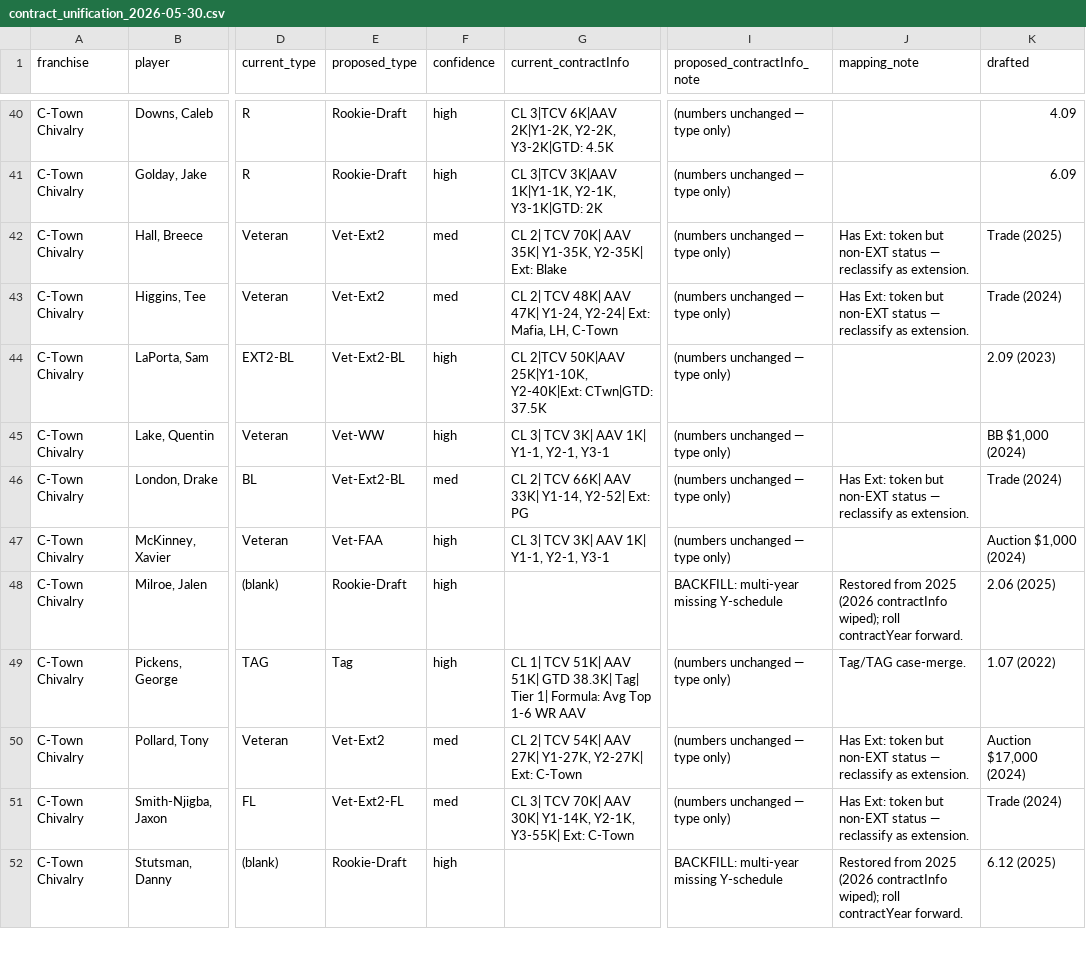
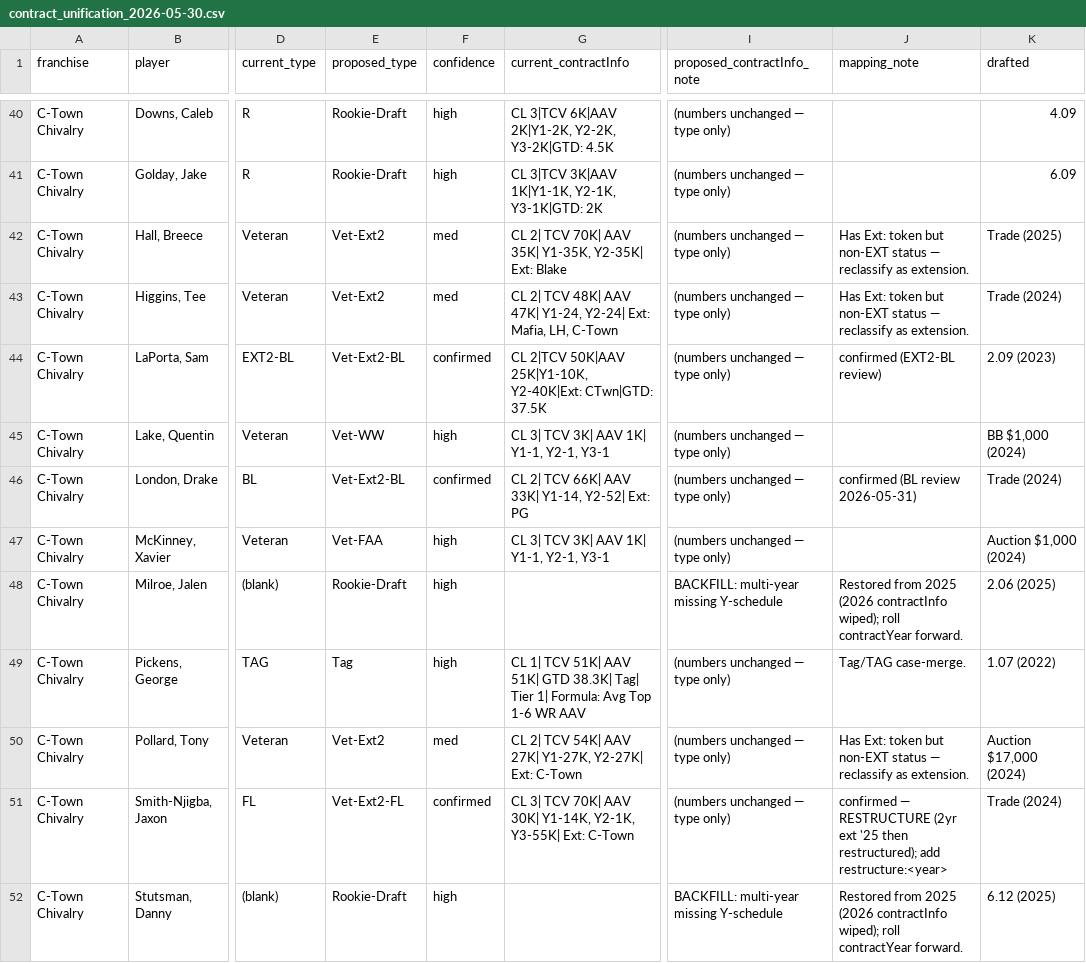
Before and after one commit to keithcreelman/upsmflproduction, a CSV file: docs/contract_unification_2026-05-30.csv, drawn as a sheet; only a part is shown, gaps mark what is left out; the diff covers the shown part only; the diff names each change by its address in the sheet, - before the commit and + after, or states it on an @@ line.

```diff
--- a/docs/contract_unification_2026-05-30.csv
+++ b/docs/contract_unification_2026-05-30.csv
-F44 (confidence): high
+F44 (confidence): confirmed
-J44 (mapping_note): (empty)
+J44 (mapping_note): confirmed (EXT2-BL review)
-F46 (confidence): med
+F46 (confidence): confirmed
-J46 (mapping_note): Has Ext: token but non-EXT status — reclassify as extension.
+J46 (mapping_note): confirmed (BL review 2026-05-31)
-F51 (confidence): med
+F51 (confidence): confirmed
-J51 (mapping_note): Has Ext: token but non-EXT status — reclassify as extension.
+J51 (mapping_note): confirmed — RESTRUCTURE (2yr ext '25 then restructured); add restructure:<year>
```
Also changed, not shown: 73 edited cells elsewhere in this file, 2 other files.
